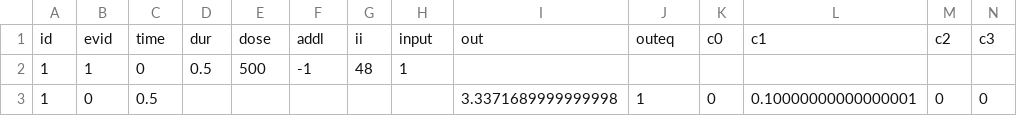
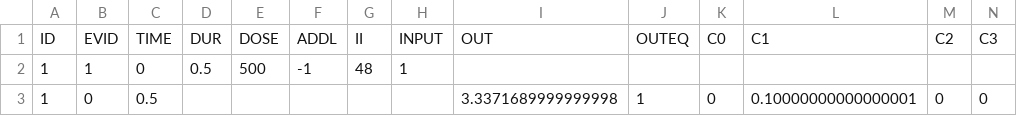
Before and after one commit to LAPKB/PMcore, a CSV file: examples/data/bimodal_ke.csv, drawn as a sheet; only a part is shown.

```diff
--- a/examples/data/bimodal_ke.csv
+++ b/examples/data/bimodal_ke.csv
@@ -1,2 +1,2 @@
-id,evid,time,dur,dose,addl,ii,input,out,outeq,c0,c1,c2,c3
+ID,EVID,TIME,DUR,DOSE,ADDL,II,INPUT,OUT,OUTEQ,C0,C1,C2,C3
 1,1,0,0.5,500,-1,48,1,,,,,,
```
Also changed, not shown: examples/data/two_eq_lag.csv, 2 other files.
